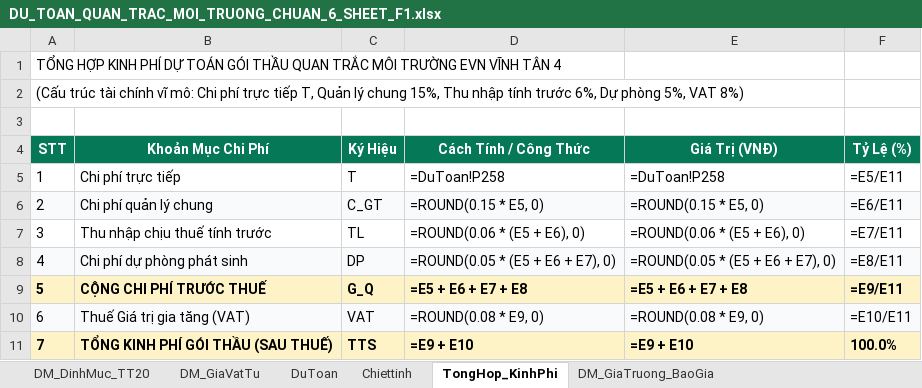
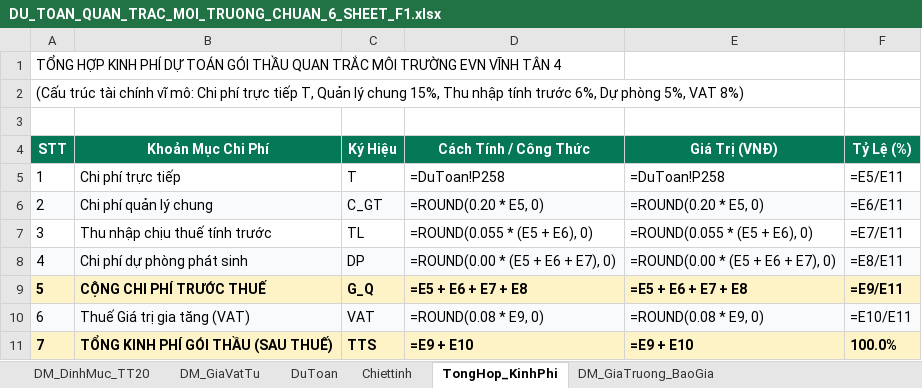
Before and after one commit to nguyenhieuanhspkt/DuToanMoiTruongApp-, an Excel workbook: backend/data/DU_TOAN_QUAN_TRAC_MOI_TRUONG_CHUAN_6_SHEET_F1.xlsx, sheet TongHop_KinhPhi, drawn as a sheet; values as stored, in another font and other column widths than the file's, no borders; formulas without a stored value are shown as written; the diff names each change by its address in the sheet, - before the commit and + after, or states it on an @@ line.

```diff
--- a/backend/data/DU_TOAN_QUAN_TRAC_MOI_TRUONG_CHUAN_6_SHEET_F1.xlsx (sheet TongHop_KinhPhi)
+++ b/backend/data/DU_TOAN_QUAN_TRAC_MOI_TRUONG_CHUAN_6_SHEET_F1.xlsx (sheet TongHop_KinhPhi)
-D6 (Cách Tính / Công Thức): =ROUND(0.15 * E5, 0)
+D6 (Cách Tính / Công Thức): =ROUND(0.20 * E5, 0)
-E6 (Giá Trị (VNĐ)): =ROUND(0.15 * E5, 0)
+E6 (Giá Trị (VNĐ)): =ROUND(0.20 * E5, 0)
-D7 (Cách Tính / Công Thức): =ROUND(0.06 * (E5 + E6), 0)
+D7 (Cách Tính / Công Thức): =ROUND(0.055 * (E5 + E6), 0)
-E7 (Giá Trị (VNĐ)): =ROUND(0.06 * (E5 + E6), 0)
+E7 (Giá Trị (VNĐ)): =ROUND(0.055 * (E5 + E6), 0)
-D8 (Cách Tính / Công Thức): =ROUND(0.05 * (E5 + E6 + E7), 0)
+D8 (Cách Tính / Công Thức): =ROUND(0.00 * (E5 + E6 + E7), 0)
-E8 (Giá Trị (VNĐ)): =ROUND(0.05 * (E5 + E6 + E7), 0)
+E8 (Giá Trị (VNĐ)): =ROUND(0.00 * (E5 + E6 + E7), 0)
```
Also changed, not shown: sheet DM_GiaVatTu, backend/data/DU_TOAN_QUAN_TRAC_MOI_TRUONG_CHUAN_F1_100PCT.xlsx, frontend/public/DU_TOAN_QUAN_TRAC_MOI_TRUONG_CHUAN_6_SHEET_F1.xlsx, 9 other files.
